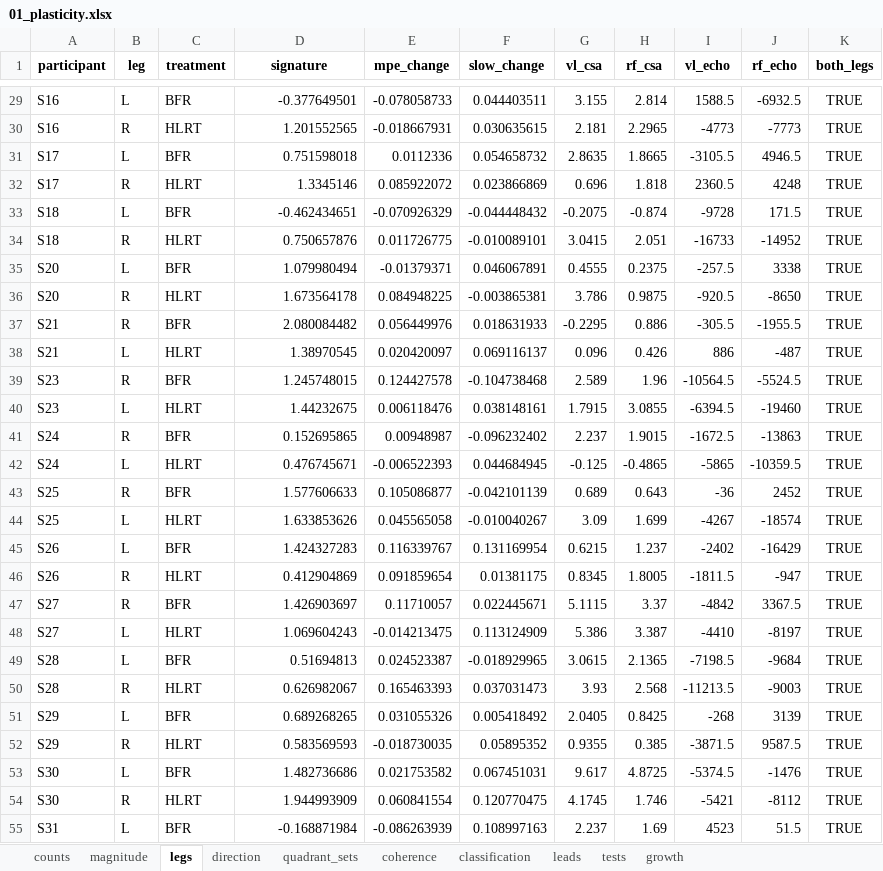
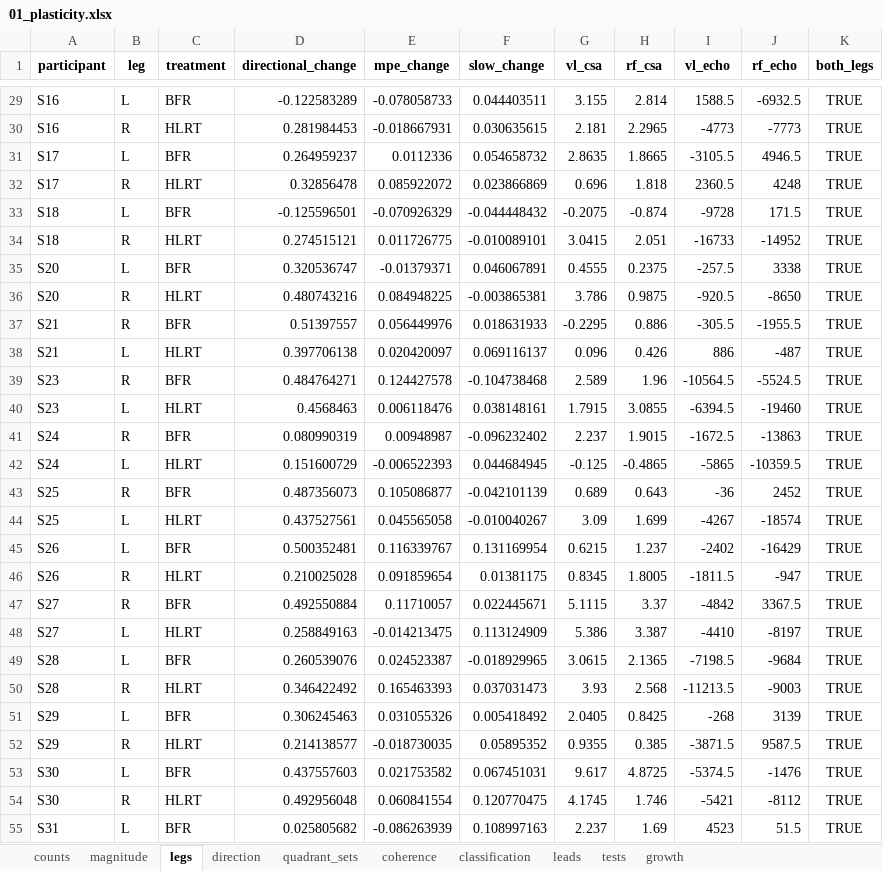
Before and after one commit to Dustyn-T-Lewis/BFR_limpa, an Excel workbook: 08_Plasticity/01_plasticity/c_data/01_plasticity.xlsx, sheet legs, drawn as a sheet; only a part is shown, gaps mark what is left out; values as stored, in another font and other column widths than the file's, no borders; the diff covers the shown part only; the diff names each change by its address in the sheet, - before the commit and + after, or states it on an @@ line.

Commit message:
Measure magnitude as directional change on time-responsive proteins

```diff
--- a/08_Plasticity/01_plasticity/c_data/01_plasticity.xlsx (sheet legs)
+++ b/08_Plasticity/01_plasticity/c_data/01_plasticity.xlsx (sheet legs)
-D1: signature
+D1: directional_change
-D29 (directional_change): -0.377649501
+D29 (directional_change): -0.122583289
-D30 (directional_change): 1.201552565
+D30 (directional_change): 0.281984453
-D31 (directional_change): 0.751598018
+D31 (directional_change): 0.264959237
-D32 (directional_change): 1.3345146
+D32 (directional_change): 0.32856478
-D33 (directional_change): -0.462434651
+D33 (directional_change): -0.125596501
-D34 (directional_change): 0.750657876
+D34 (directional_change): 0.274515121
-D35 (directional_change): 1.079980494
+D35 (directional_change): 0.320536747
-D36 (directional_change): 1.673564178
+D36 (directional_change): 0.480743216
-D37 (directional_change): 2.080084482
+D37 (directional_change): 0.51397557
-D38 (directional_change): 1.38970545
+D38 (directional_change): 0.397706138
-D39 (directional_change): 1.245748015
+D39 (directional_change): 0.484764271
-D40 (directional_change): 1.44232675
+D40 (directional_change): 0.4568463
-D41 (directional_change): 0.152695865
+D41 (directional_change): 0.080990319
-D42 (directional_change): 0.476745671
+D42 (directional_change): 0.151600729
-D43 (directional_change): 1.577606633
+D43 (directional_change): 0.487356073
-D44 (directional_change): 1.633853626
+D44 (directional_change): 0.437527561
-D45 (directional_change): 1.424327283
+D45 (directional_change): 0.500352481
-D46 (directional_change): 0.412904869
+D46 (directional_change): 0.210025028
-D47 (directional_change): 1.426903697
+D47 (directional_change): 0.492550884
-D48 (directional_change): 1.069604243
+D48 (directional_change): 0.258849163
-D49 (directional_change): 0.51694813
+D49 (directional_change): 0.260539076
-D50 (directional_change): 0.626982067
+D50 (directional_change): 0.346422492
-D51 (directional_change): 0.689268265
+D51 (directional_change): 0.306245463
-D52 (directional_change): 0.583569593
+D52 (directional_change): 0.214138577
-D53 (directional_change): 1.482736686
+D53 (directional_change): 0.437557603
-D54 (directional_change): 1.944993909
+D54 (directional_change): 0.492956048
-D55 (directional_change): -0.168871984
+D55 (directional_change): 0.025805682
```
Also changed, not shown: 38 edited cells elsewhere in this sheet, sheet growth, sheet tests, sheet coherence, 4 other files.
